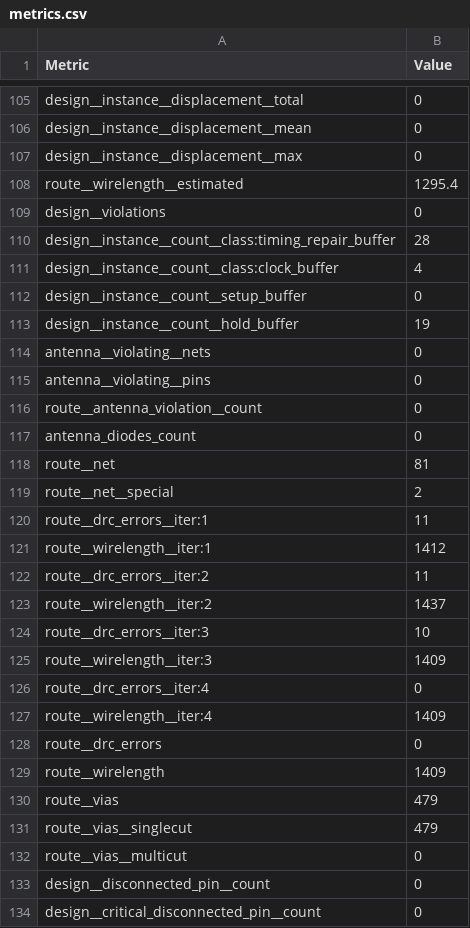
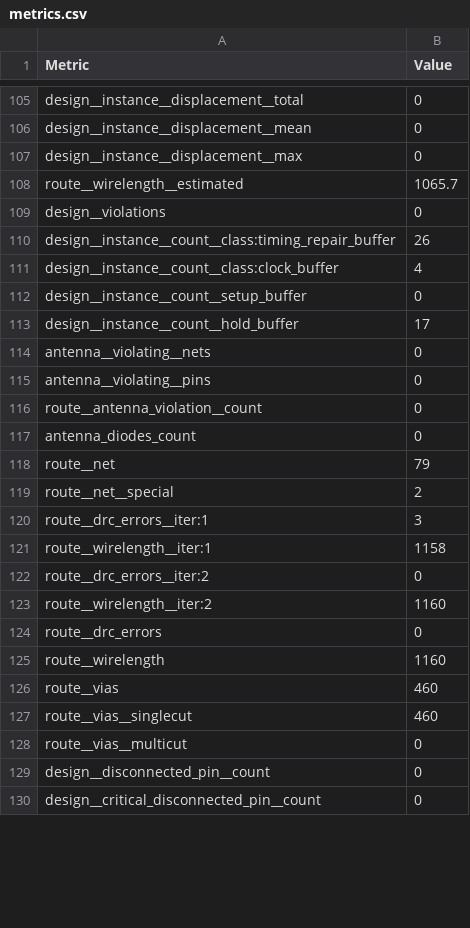
Before and after one commit to analogicus/jnw_gr02_sky130a, a CSV file: rtl/syntesized_design/metrics.csv, drawn as a sheet; only a part is shown, gaps mark what is left out; the diff covers the shown part only.

```diff
--- a/rtl/syntesized_design/metrics.csv
+++ b/rtl/syntesized_design/metrics.csv
@@ -107,8 +107,8 @@ design__instance__displacement__mean,0
 design__instance__displacement__max,0
-route__wirelength__estimated,1295.4
+route__wirelength__estimated,1065.7
 design__violations,0
-design__instance__count__class:timing_repair_buffer,28
+design__instance__count__class:timing_repair_buffer,26
 design__instance__count__class:clock_buffer,4
 design__instance__count__setup_buffer,0
-design__instance__count__hold_buffer,19
+design__instance__count__hold_buffer,17
 antenna__violating__nets,0
@@ -117,16 +117,12 @@ route__antenna_violation__count,0
 antenna_diodes_count,0
-route__net,81
+route__net,79
 route__net__special,2
-route__drc_errors__iter:1,11
-route__wirelength__iter:1,1412
-route__drc_errors__iter:2,11
-route__wirelength__iter:2,1437
-route__drc_errors__iter:3,10
-route__wirelength__iter:3,1409
-route__drc_errors__iter:4,0
-route__wirelength__iter:4,1409
+route__drc_errors__iter:1,3
+route__wirelength__iter:1,1158
+route__drc_errors__iter:2,0
+route__wirelength__iter:2,1160
 route__drc_errors,0
-route__wirelength,1409
-route__vias,479
-route__vias__singlecut,479
+route__wirelength,1160
+route__vias,460
+route__vias__singlecut,460
 route__vias__multicut,0
```
Also changed, not shown: 81 edited cells elsewhere in this file, 39 other files.
